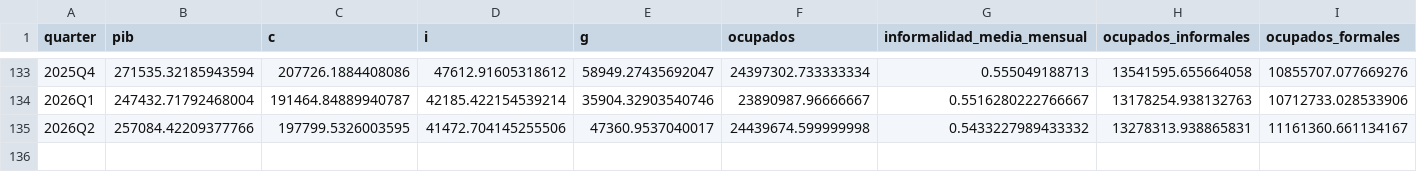
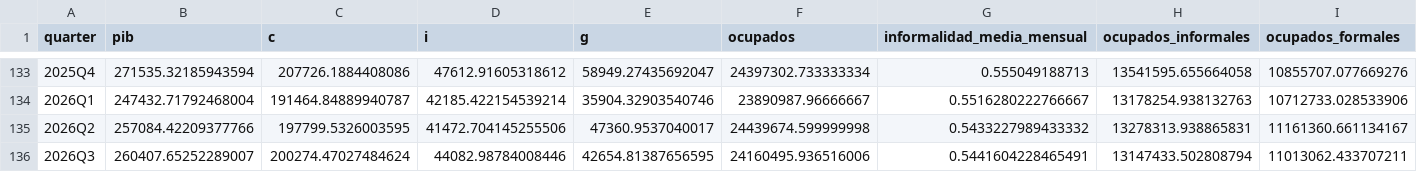
Before and after one commit to jaimevera1107/informalidad_dsge_colombia, a CSV file: datos/datos_dsge_estimacion.csv, drawn as a sheet; only a part is shown, gaps mark what is left out; rows hold the shown columns only; the diff names each change by its address in the sheet, - before the commit and + after, or states it on an @@ line.

```diff
--- a/datos/datos_dsge_estimacion.csv
+++ b/datos/datos_dsge_estimacion.csv
+row 136: 2026Q3 | 260407.65252289007 | 200274.47027484624 | 44082.98784008446 | 42654.81387656595 | 24160495.936516006 | 0.5441604228465491 | 13147433.502808794 | 11013062.433707211
```
Also changed, not shown: datos/costos_laborales/costo_no_salarial.csv, datos/geih/ratio_ingresos_geih_v3.csv, 48 other files.
